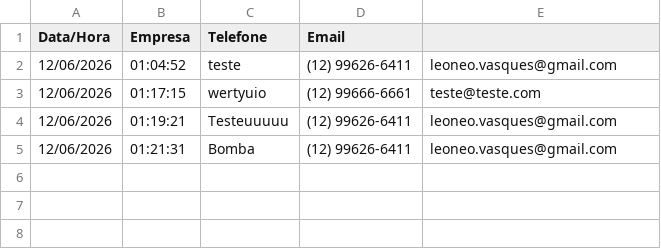
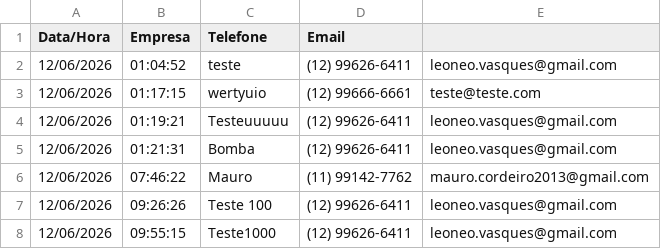
Before and after one commit to LeoneoVasques/leadcatcher, a CSV file: leads.csv, drawn as a sheet; the diff names each change by its address in the sheet, - before the commit and + after, or states it on an @@ line.

Commit message:
feat: implement automatic tunnel reconnection and append new entries to leads dataset

```diff
--- a/leads.csv
+++ b/leads.csv
+row 6: 12/06/2026 | 07:46:22 | Mauro | (11) 99142-7762 | mauro.cordeiro2013@gmail.com
+row 7: 12/06/2026 | 09:26:26 | Teste 100 | (12) 99626-6411 | leoneo.vasques@gmail.com
+row 8: 12/06/2026 | 09:55:15 | Teste1000 | (12) 99626-6411 | leoneo.vasques@gmail.com
```
Also changed, not shown: 2 other files.
